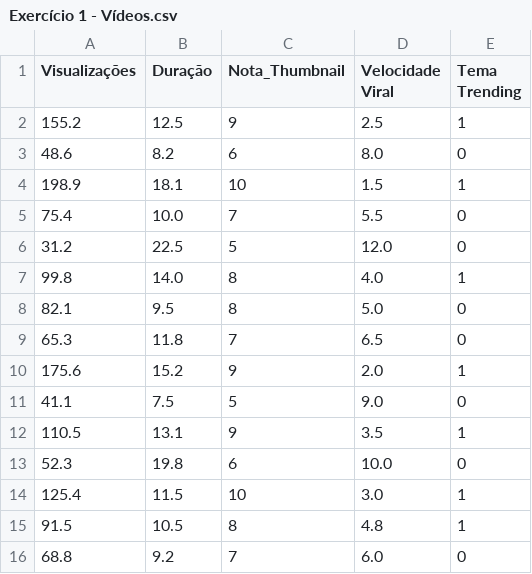
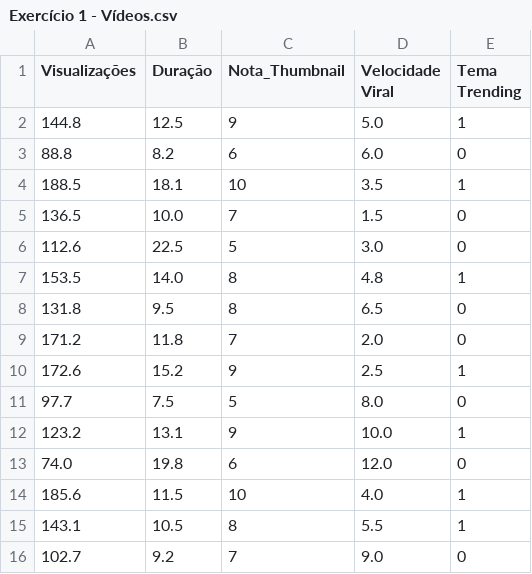
Before and after one commit to dcardozo95/regressao, a CSV file: regressao-linear/Exercício 1 - Vídeos.csv, drawn as a sheet.

Commit message:
Update Exercício 1 - Vídeos.csv

```diff
--- a/regressao-linear/Exercício 1 - Vídeos.csv
+++ b/regressao-linear/Exercício 1 - Vídeos.csv
@@ -1,16 +1,16 @@
 Visualizações,Duração,Nota_Thumbnail,Velocidade Viral,Tema Trending
-155.2,12.5,9,2.5,1
-48.6,8.2,6,8.0,0
-198.9,18.1,10,1.5,1
-75.4,10.0,7,5.5,0
-31.2,22.5,5,12.0,0
-99.8,14.0,8,4.0,1
-82.1,9.5,8,5.0,0
-65.3,11.8,7,6.5,0
-175.6,15.2,9,2.0,1
-41.1,7.5,5,9.0,0
-110.5,13.1,9,3.5,1
-52.3,19.8,6,10.0,0
-125.4,11.5,10,3.0,1
-91.5,10.5,8,4.8,1
-68.8,9.2,7,6.0,0
+144.8,12.5,9,5.0,1
+88.8,8.2,6,6.0,0
+188.5,18.1,10,3.5,1
+136.5,10.0,7,1.5,0
+112.6,22.5,5,3.0,0
+153.5,14.0,8,4.8,1
+131.8,9.5,8,6.5,0
+171.2,11.8,7,2.0,0
+172.6,15.2,9,2.5,1
+97.7,7.5,5,8.0,0
+123.2,13.1,9,10.0,1
+74.0,19.8,6,12.0,0
+185.6,11.5,10,4.0,1
+143.1,10.5,8,5.5,1
+102.7,9.2,7,9.0,0
```
